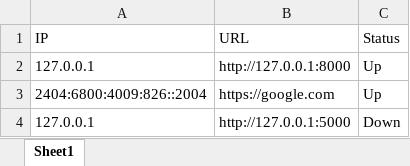
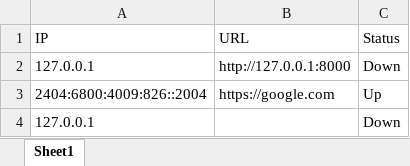
Before and after one commit to abhijitWebDev/check-machine-status, an Excel workbook: 01_ping/output.xlsx, sheet Sheet1, drawn as a sheet; values as stored, in another font and other column widths than the file's, no borders; the diff names each change by its address in the sheet, - before the commit and + after, or states it on an @@ line.

```diff
--- a/01_ping/output.xlsx (sheet Sheet1)
+++ b/01_ping/output.xlsx (sheet Sheet1)
-C2 (Status): Up
+C2 (Status): Down
-B4 (URL): http://127.0.0.1:5000
+B4 (URL): (empty)
```
Also changed, not shown: 9 other files.
